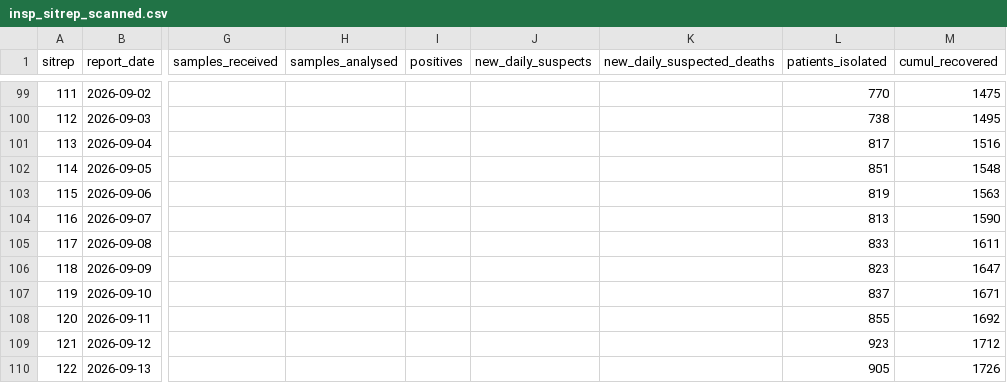
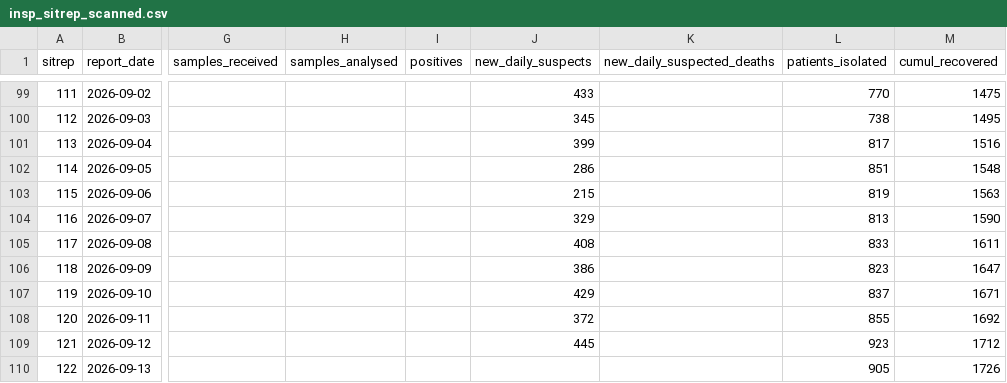
Before and after one commit to epiforecasts/BVDOutbreakSize, a CSV file: data/insp_sitrep_scanned.csv, drawn as a sheet; only a part is shown, gaps mark what is left out; the diff covers the shown part only; the diff names each change by its address in the sheet, - before the commit and + after, or states it on an @@ line.

```diff
--- a/data/insp_sitrep_scanned.csv
+++ b/data/insp_sitrep_scanned.csv
-J99 (new_daily_suspects): (empty)
+J99 (new_daily_suspects): 433
-J100 (new_daily_suspects): (empty)
+J100 (new_daily_suspects): 345
-J101 (new_daily_suspects): (empty)
+J101 (new_daily_suspects): 399
-J102 (new_daily_suspects): (empty)
+J102 (new_daily_suspects): 286
-J103 (new_daily_suspects): (empty)
+J103 (new_daily_suspects): 215
-J104 (new_daily_suspects): (empty)
+J104 (new_daily_suspects): 329
-J105 (new_daily_suspects): (empty)
+J105 (new_daily_suspects): 408
-J106 (new_daily_suspects): (empty)
+J106 (new_daily_suspects): 386
-J107 (new_daily_suspects): (empty)
+J107 (new_daily_suspects): 429
-J108 (new_daily_suspects): (empty)
+J108 (new_daily_suspects): 372
-J109 (new_daily_suspects): (empty)
+J109 (new_daily_suspects): 445
```
Also changed, not shown: 28 edited cells elsewhere in this file.
